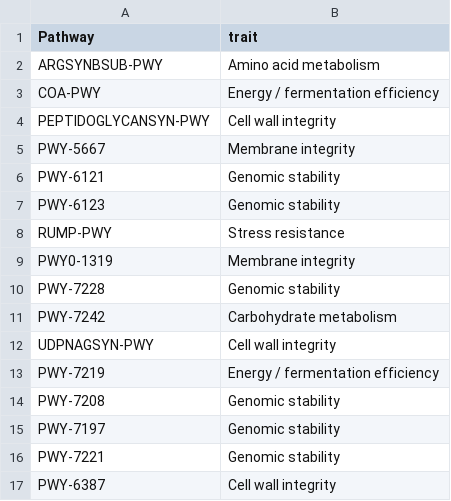
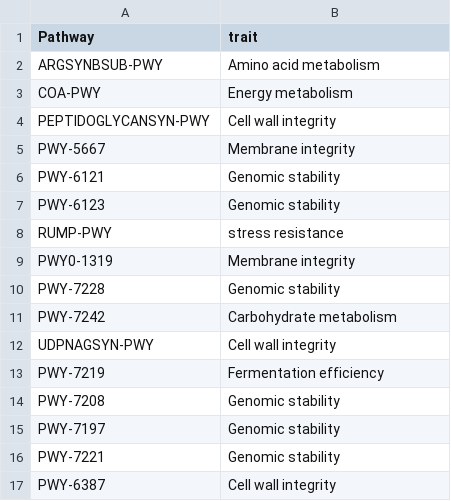
Before and after one commit to VarshaS-37/Grain2Gut, a CSV file: picrust_processed_output_files/pwy79_word.csv, drawn as a sheet; only a part is shown; the diff covers the shown part only.

```diff
--- a/picrust_processed_output_files/pwy79_word.csv
+++ b/picrust_processed_output_files/pwy79_word.csv
@@ -2,3 +2,3 @@ Pathway,trait
 ARGSYNBSUB-PWY,Amino acid metabolism
-COA-PWY,Energy / fermentation efficiency
+COA-PWY,Energy metabolism
 PEPTIDOGLYCANSYN-PWY,Cell wall integrity
@@ -7,3 +7,3 @@ PWY-6121,Genomic stability
 PWY-6123,Genomic stability
-RUMP-PWY,Stress resistance
+RUMP-PWY,stress resistance
 PWY0-1319,Membrane integrity
@@ -12,3 +12,3 @@ PWY-7242,Carbohydrate metabolism
 UDPNAGSYN-PWY,Cell wall integrity
-PWY-7219,Energy / fermentation efficiency
+PWY-7219,Fermentation efficiency
 PWY-7208,Genomic stability
```
Also changed, not shown: 10 edited cells elsewhere in this file.
